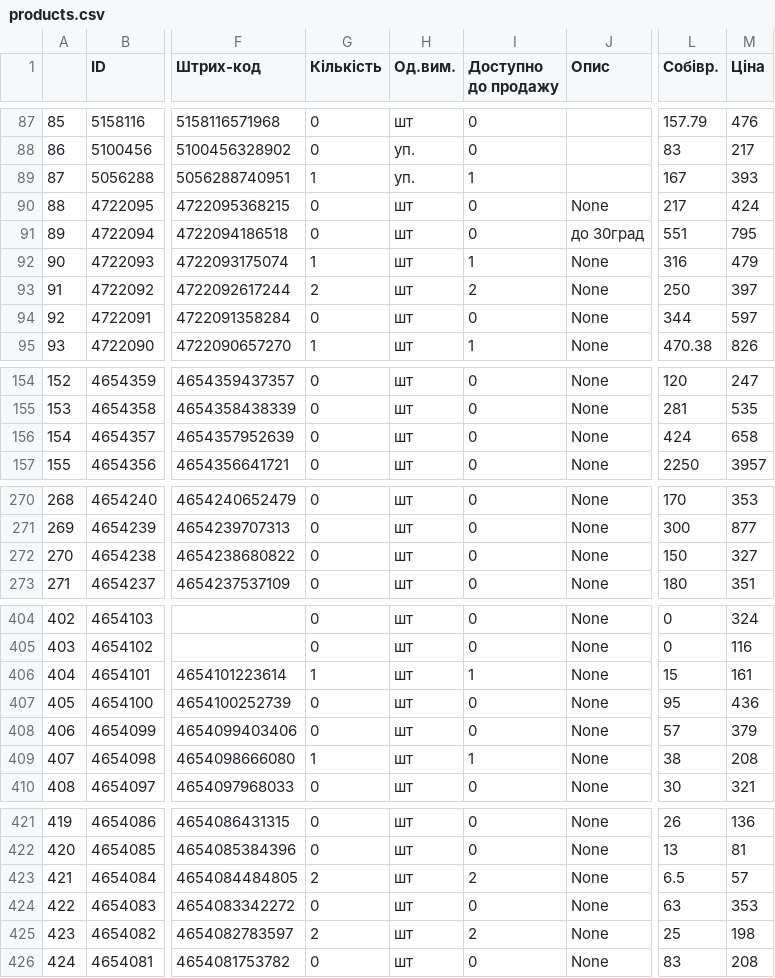
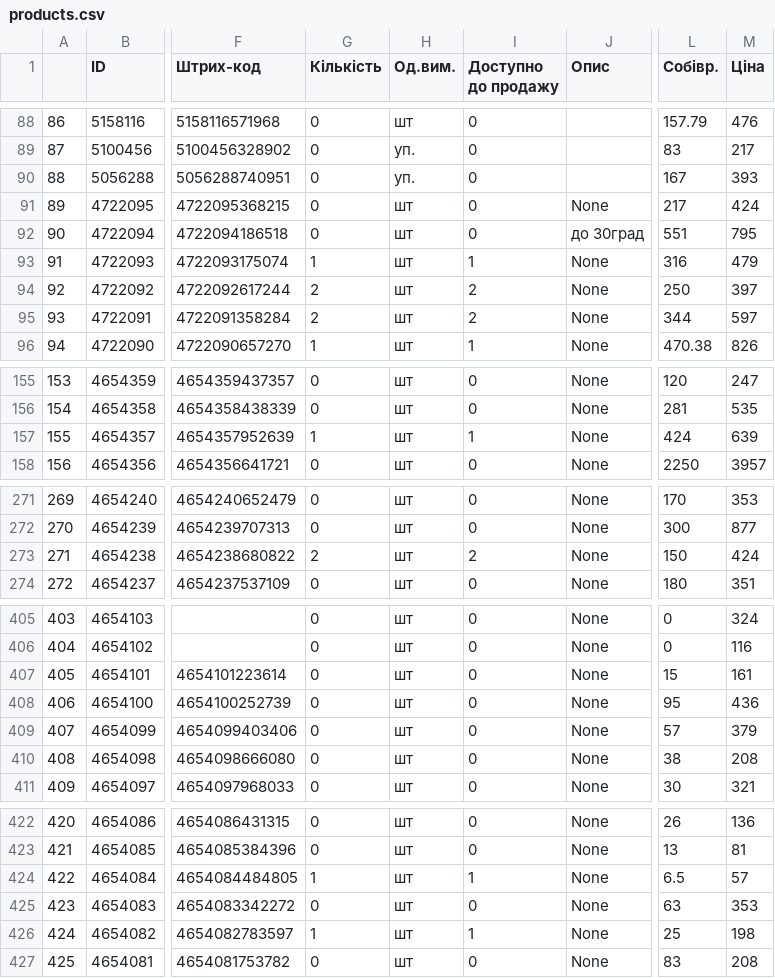
Before and after one commit to Bonyaha/geckoland-erp, a CSV file: server/prisma/data/products.csv, drawn as a sheet; only a part is shown, gaps mark what is left out; addresses are those after the commit; the diff covers the shown part only; the diff names each change by its address in the sheet, - before the commit and + after, or states it on an @@ line.

```diff
--- a/server/prisma/data/products.csv
+++ b/server/prisma/data/products.csv
@@ column A renumbered from row 3 down @@
-G90 (Кількість): 1
+G90 (Кількість): 0
-I90 (Доступно до продажу): 1
+I90 (Доступно до продажу): 0
-G95 (Кількість): 0
+G95 (Кількість): 2
-I95 (Доступно до продажу): 0
+I95 (Доступно до продажу): 2
-G157 (Кількість): 0
+G157 (Кількість): 1
-I157 (Доступно до продажу): 0
+I157 (Доступно до продажу): 1
-M157 (Ціна): 658
+M157 (Ціна): 639
-G273 (Кількість): 0
+G273 (Кількість): 2
-I273 (Доступно до продажу): 0
+I273 (Доступно до продажу): 2
-M273 (Ціна): 327
+M273 (Ціна): 424
-G407 (Кількість): 1
+G407 (Кількість): 0
-I407 (Доступно до продажу): 1
+I407 (Доступно до продажу): 0
-G410 (Кількість): 1
+G410 (Кількість): 0
-I410 (Доступно до продажу): 1
+I410 (Доступно до продажу): 0
-G424 (Кількість): 2
+G424 (Кількість): 1
-I424 (Доступно до продажу): 2
+I424 (Доступно до продажу): 1
-G426 (Кількість): 2
+G426 (Кількість): 1
-I426 (Доступно до продажу): 2
+I426 (Доступно до продажу): 1
```
Also changed, not shown: 1 added row and 65 edited cells elsewhere in this file, 3 other files.
